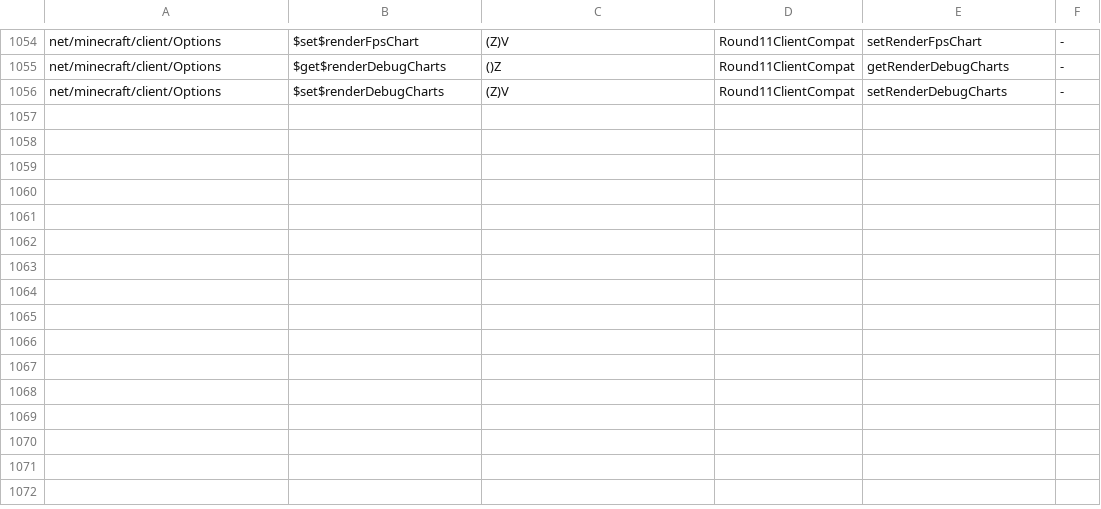
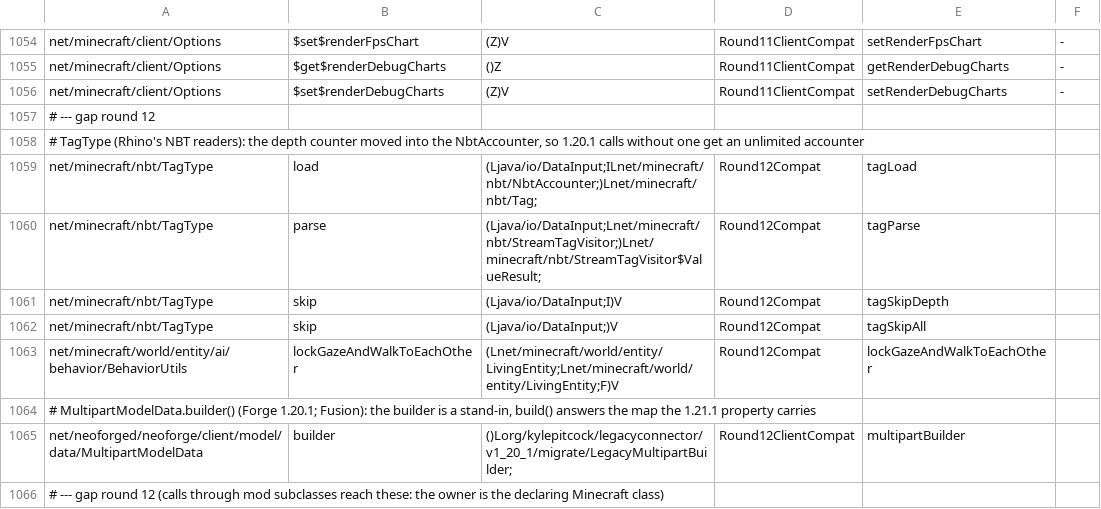
Before and after one commit to kylepitcock/Legacy-Connector, a TSV file: loader/src/main/resources/legacyconnector/forward/1.20.1/mc-calls.tsv, drawn as a sheet; only a part is shown, gaps mark what is left out; the diff covers the shown part only; the diff names each change by its address in the sheet, - before the commit and + after, or states it on an @@ line.

```diff
--- a/loader/src/main/resources/legacyconnector/forward/1.20.1/mc-calls.tsv
+++ b/loader/src/main/resources/legacyconnector/forward/1.20.1/mc-calls.tsv
+row 1057: # --- gap round 12
+row 1058: # TagType (Rhino's NBT readers): the depth counter moved into the NbtAccounter, so 1.20.1 calls without one get an unlimited accounter
+row 1059: net/minecraft/nbt/TagType | load | (Ljava/io/DataInput;ILnet/minecraft/nbt/NbtAccounter;)Lnet/minecraft/nbt/Tag; | Round12Compat | tagLoad
+row 1060: net/minecraft/nbt/TagType | parse | (Ljava/io/DataInput;Lnet/minecraft/nbt/StreamTagVisitor;)Lnet/minecraft/nbt/StreamTagVisitor$ValueResult; | Round12Compat | tagParse
+row 1061: net/minecraft/nbt/TagType | skip | (Ljava/io/DataInput;I)V | Round12Compat | tagSkipDepth
+row 1062: net/minecraft/nbt/TagType | skip | (Ljava/io/DataInput;)V | Round12Compat | tagSkipAll
+row 1063: net/minecraft/world/entity/ai/behavior/BehaviorUtils | lockGazeAndWalkToEachOther | (Lnet/minecraft/world/entity/LivingEntity;Lnet/minecraft/world/entity/LivingEntity;F)V | Round12Compat | lockGazeAndWalkToEachOther
+row 1064: # MultipartModelData.builder() (Forge 1.20.1; Fusion): the builder is a stand-in, build() answers the map the 1.21.1 property carries
+row 1065: net/neoforged/neoforge/client/model/data/MultipartModelData | builder | ()Lorg/kylepitcock/legacyconnector/v1_20_1/migrate/LegacyMultipartBuilder; | Round12ClientCompat | multipartBuilder
+row 1066: # --- gap round 12 (calls through mod subclasses reach these: the owner is the declaring Minecraft class)
```
Also changed, not shown: 20 added rows elsewhere in this file, loader/src/main/resources/legacyconnector/forward/1.20.1/forge-curated-renames.tsv, loader/src/main/resources/legacyconnector/forward/1.20.1/forge-members.tsv, 15 other files.
